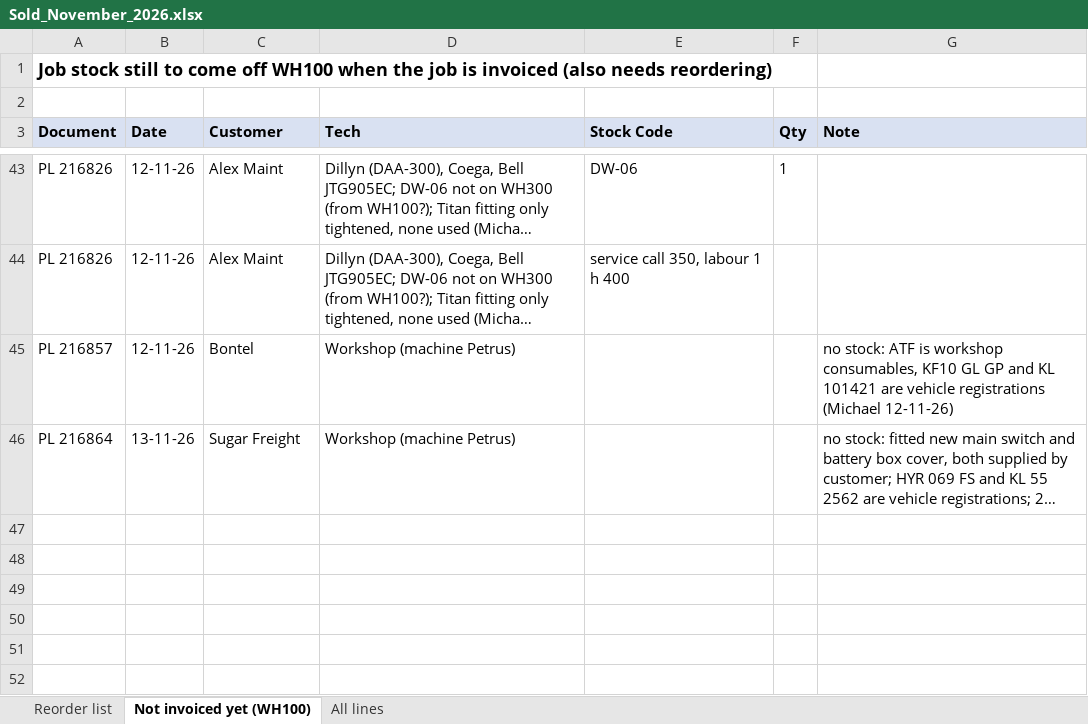
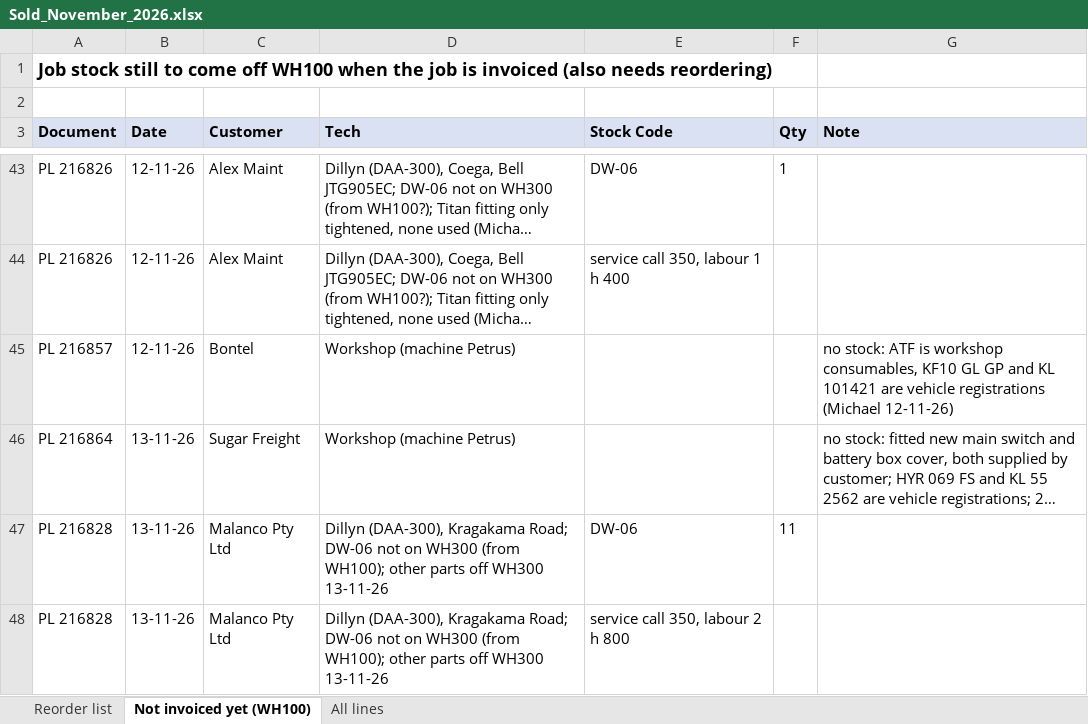
Before and after one commit to MichaelB1300/Pirtek-stock---live, an Excel workbook: Sold_November_2026.xlsx, sheet Not invoiced yet (WH100), drawn as a sheet; only a part is shown, gaps mark what is left out; long unchanged cells end in …; values as stored, in another font and other column widths than the file's, no borders; the diff names each change by its address in the sheet, - before the commit and + after, or states it on an @@ line.

```diff
--- a/Sold_November_2026.xlsx (sheet Not invoiced yet (WH100))
+++ b/Sold_November_2026.xlsx (sheet Not invoiced yet (WH100))
+row 47: PL 216828 | 13-11-26 | Malanco Pty Ltd | Dillyn (DAA-300), Kragakama Road; DW-06 not on WH300 (from WH100); other parts off WH300 13-11-26 | DW-06 | 11
+row 48: PL 216828 | 13-11-26 | Malanco Pty Ltd | Dillyn (DAA-300), Kragakama Road; DW-06 not on WH300 (from WH100); other parts off WH300 13-11-26 | service call 350, labour 2 h 800
```
Also changed, not shown: sheet All lines, sheet Reorder list, 2 other files.
